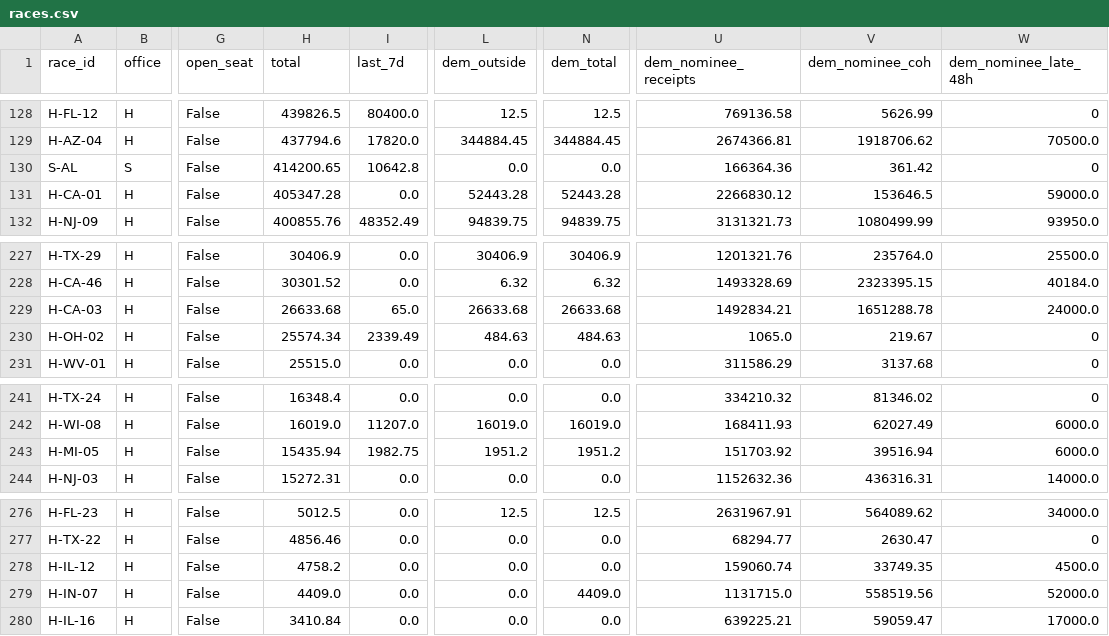
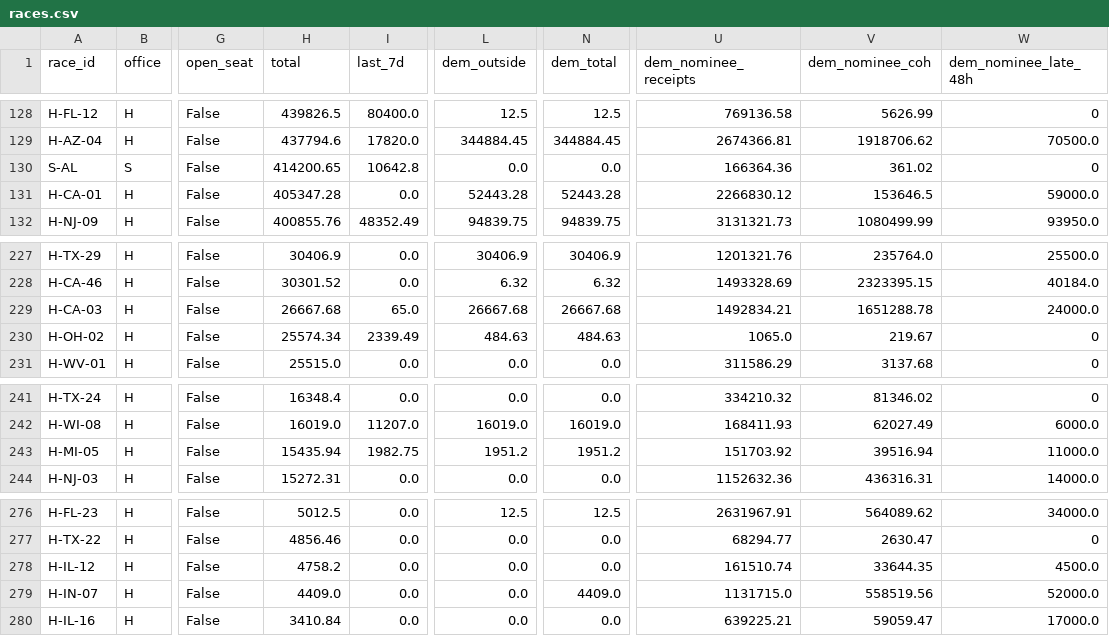
Before and after one commit to sabbadoo32/follow-the-money-2026, a CSV file: site/data/races.csv, drawn as a sheet; only a part is shown, gaps mark what is left out; the diff covers the shown part only; the diff names each change by its address in the sheet, - before the commit and + after, or states it on an @@ line.

```diff
--- a/site/data/races.csv
+++ b/site/data/races.csv
-V130 (dem_nominee_coh): 361.42
+V130 (dem_nominee_coh): 361.02
-H229 (total): 26633.68
+H229 (total): 26667.68
-L229 (dem_outside): 26633.68
+L229 (dem_outside): 26667.68
-N229 (dem_total): 26633.68
+N229 (dem_total): 26667.68
-W243 (dem_nominee_late_48h): 6000.0
+W243 (dem_nominee_late_48h): 11000.0
-U278 (dem_nominee_receipts): 159060.74
+U278 (dem_nominee_receipts): 161510.74
-V278 (dem_nominee_coh): 33749.35
+V278 (dem_nominee_coh): 33644.35
```
Also changed, not shown: 59 edited cells elsewhere in this file, site/data/excluded.csv, 7 other files.
